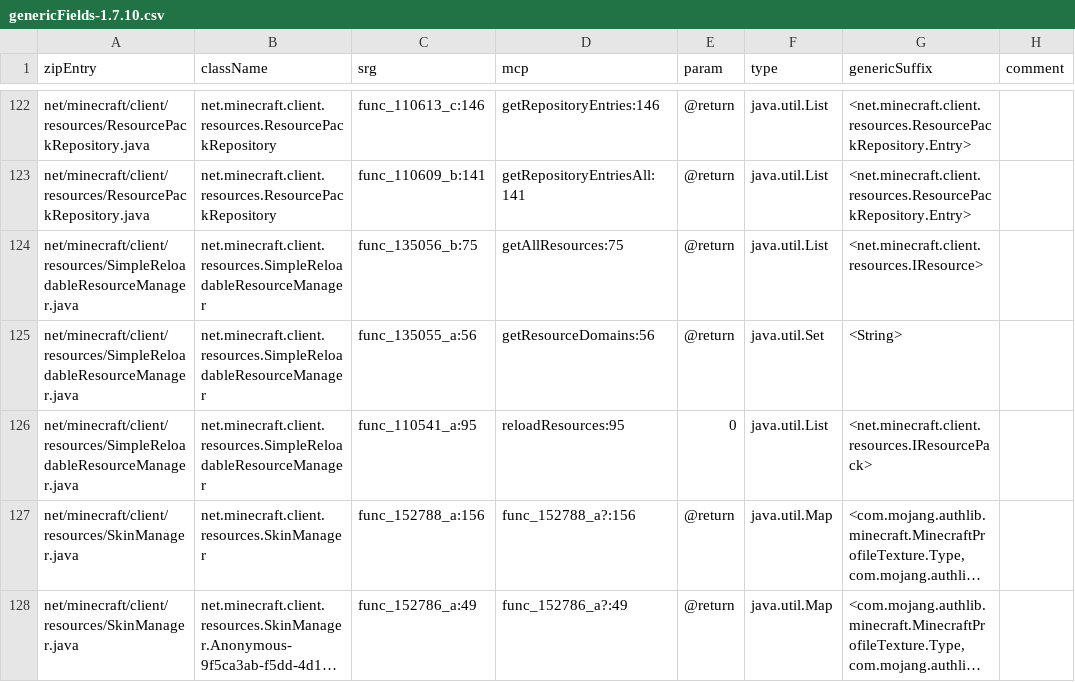
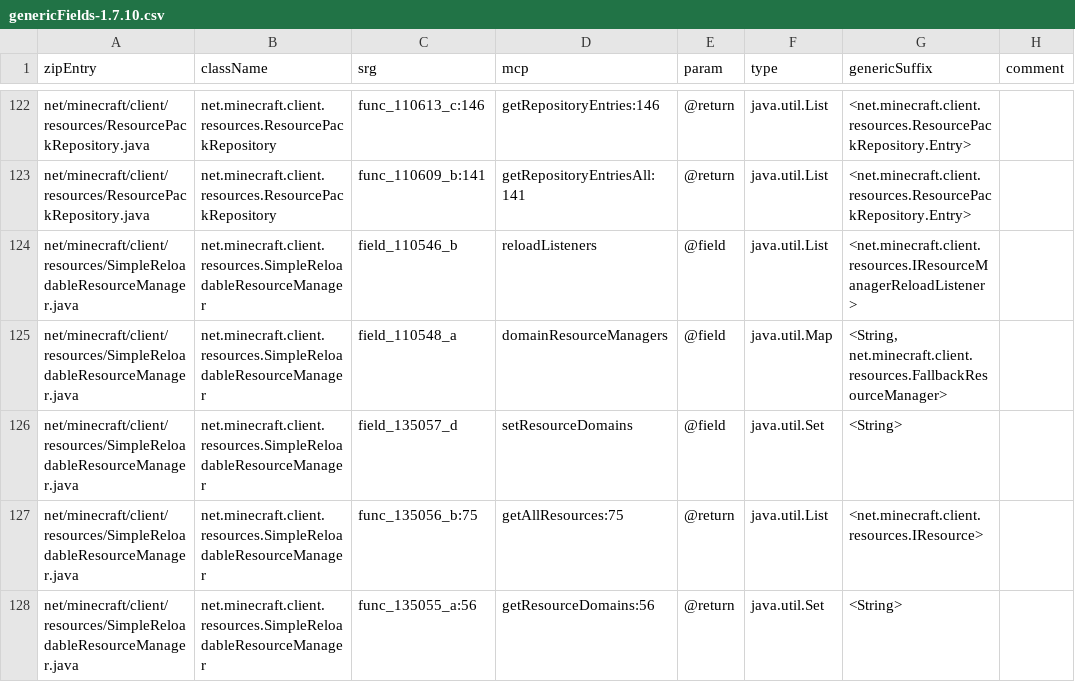
Before and after one commit to GTNewHorizons/RetroFuturaGradle, a CSV file: plugin/src/main/resources/com/gtnewhorizons/retrofuturagradle/mcp/genericFields-1.7.10.csv, drawn as a sheet; only a part is shown, gaps mark what is left out; the shorter side is filled out with more unchanged rows; long unchanged cells end in ….

Commit message:
Add generics for SimpleReloadableResourceManager

```diff
--- a/plugin/src/main/resources/com/gtnewhorizons/retrofuturagradle/mcp/genericFields-1.7.10.csv
+++ b/plugin/src/main/resources/com/gtnewhorizons/retrofuturagradle/mcp/genericFields-1.7.10.csv
@@ -123,2 +123,5 @@ net/minecraft/client/resources/ResourcePackRepository.java,net.minecraft.client.
 net/minecraft/client/resources/ResourcePackRepository.java,net.minecraft.client.resources.ResourcePackRepository,func_110609_b:141,getRepositoryEntriesAll:141,@return,java.util.List,<net.minecraft.client.resources.ResourcePackRepository.Entry>,
+net/minecraft/client/resources/SimpleReloadableResourceManager.java,net.minecraft.client.resources.SimpleReloadableResourceManager,field_110546_b,reloadListeners,@field,java.util.List,<net.minecraft.client.resources.IResourceManagerReloadListener>,
+net/minecraft/client/resources/SimpleReloadableResourceManager.java,net.minecraft.client.resources.SimpleReloadableResourceManager,field_110548_a,domainResourceManagers,@field,java.util.Map,"<String, net.minecraft.client.resources.FallbackResourceManager>",
+net/minecraft/client/resources/SimpleReloadableResourceManager.java,net.minecraft.client.resources.SimpleReloadableResourceManager,field_135057_d,setResourceDomains,@field,java.util.Set,<String>,
 net/minecraft/client/resources/SimpleReloadableResourceManager.java,net.minecraft.client.resources.SimpleReloadableResourceManager,func_135056_b:75,getAllResources:75,@return,java.util.List,<net.minecraft.client.resources.IResource>,
```
